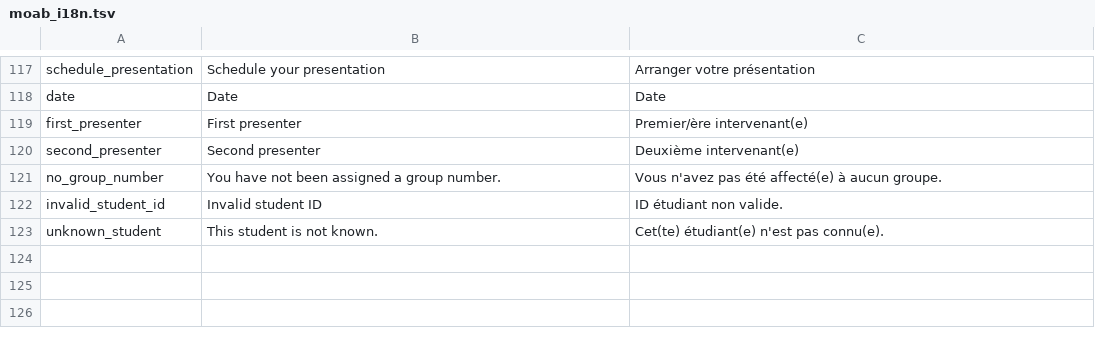
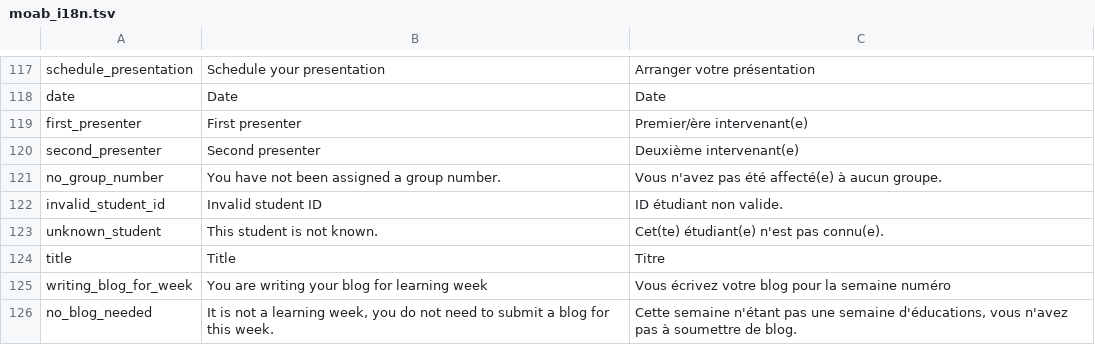
Before and after one commit to jaapb/moab, a TSV file: assets/moab_i18n.tsv, drawn as a sheet; only a part is shown, gaps mark what is left out; the diff names each change by its address in the sheet, - before the commit and + after, or states it on an @@ line.

Commit message:
Blog writing is now possible

```diff
--- a/assets/moab_i18n.tsv
+++ b/assets/moab_i18n.tsv
+row 124: title | Title | Titre
+row 125: writing_blog_for_week | You are writing your blog for learning week | Vous écrivez votre blog pour la semaine numéro
+row 126: no_blog_needed | It is not a learning week, you do not need to submit a blog for this week. | Cette semaine n'étant pas une semaine d'éducations, vous n'avez pas à soumettre de blog.
```
